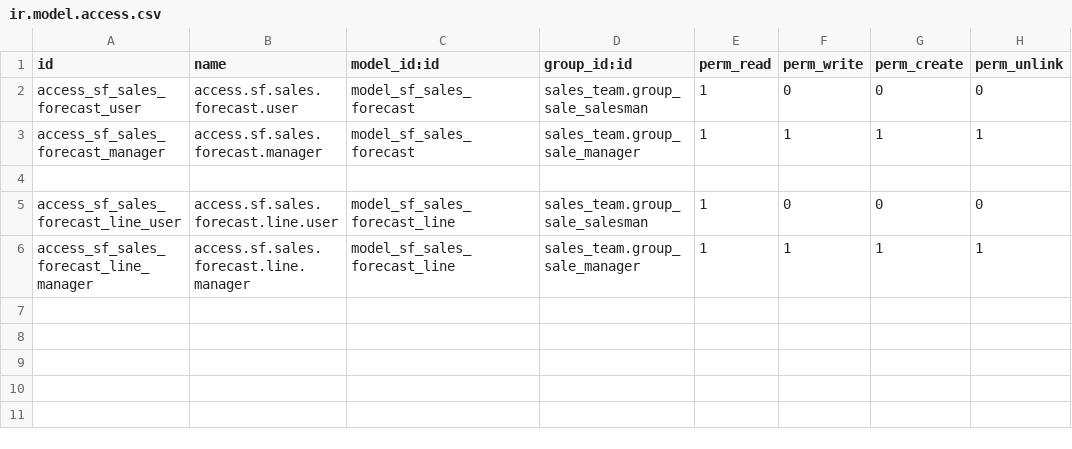
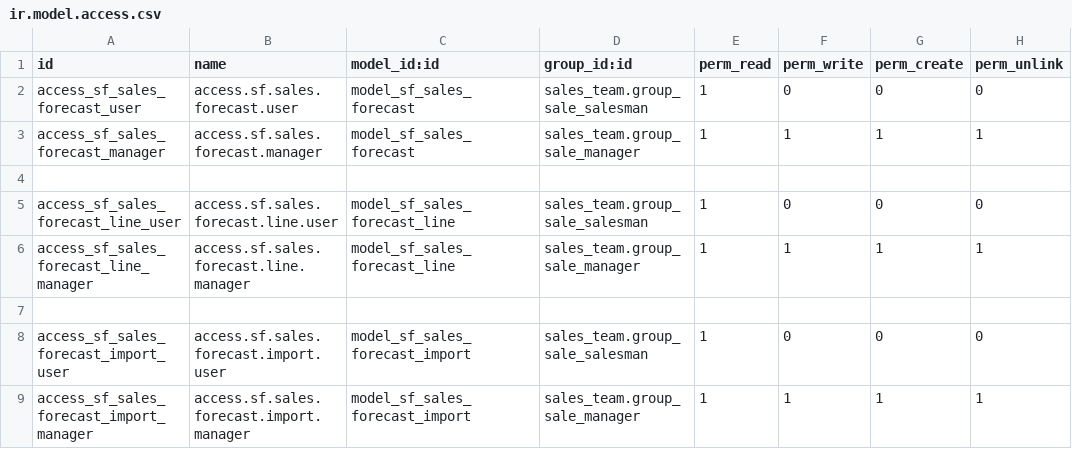
Before and after one commit to camptocamp/odoo-apps, a CSV file: odoo/local-src/sf_sales_forecast/security/ir.model.access.csv, drawn as a sheet; the diff names each change by its address in the sheet, - before the commit and + after, or states it on an @@ line.

Commit message:
Sales forecast import

```diff
--- a/odoo/local-src/sf_sales_forecast/security/ir.model.access.csv
+++ b/odoo/local-src/sf_sales_forecast/security/ir.model.access.csv
+row 7: (empty)
+row 8: access_sf_sales_forecast_import_user | access.sf.sales.forecast.import.user | model_sf_sales_forecast_import | sales_team.group_sale_salesman | 1 | 0 | 0 | 0
+row 9: access_sf_sales_forecast_import_manager | access.sf.sales.forecast.import.manager | model_sf_sales_forecast_import | sales_team.group_sale_manager | 1 | 1 | 1 | 1
```
Also changed, not shown: 7 other files.
